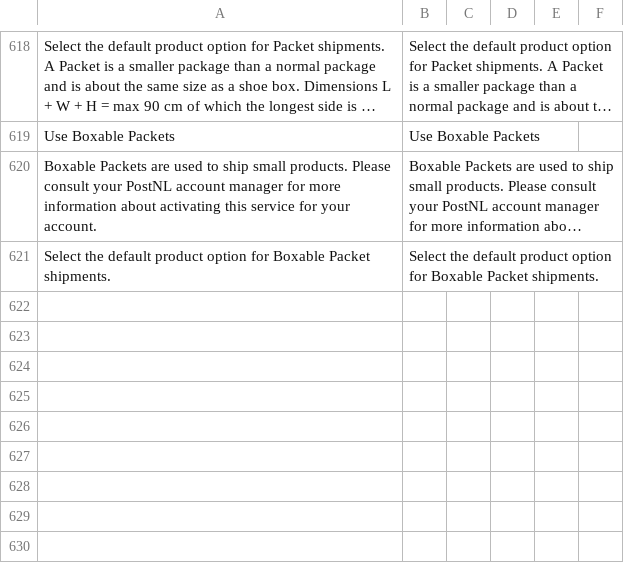
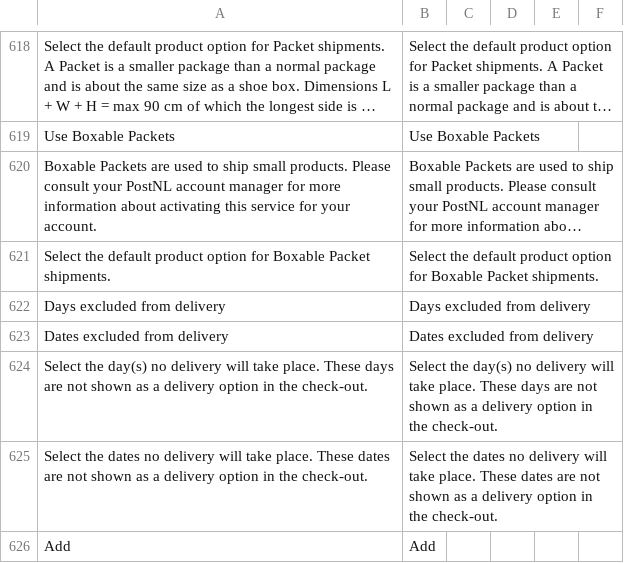
Before and after one commit to postnl/postnl-magento2, a CSV file: i18n/en_US.csv, drawn as a sheet; only a part is shown, gaps mark what is left out; long unchanged cells end in …; the diff names each change by its address in the sheet, - before the commit and + after, or states it on an @@ line.

```diff
--- a/i18n/en_US.csv
+++ b/i18n/en_US.csv
+row 622: Days excluded from delivery | Days excluded from delivery
+row 623: Dates excluded from delivery | Dates excluded from delivery
+row 624: Select the day(s) no delivery will take place. These days are not shown as a delivery option in the check-out. | Select the day(s) no delivery will take place. These days are not shown as a delivery option in the check-out.
+row 625: Select the dates no delivery will take place. These dates are not shown as a delivery option in the check-out. | Select the dates no delivery will take place. These dates are not shown as a delivery option in the check-out.
+row 626: Add | Add
```
Also changed, not shown: i18n/nl_NL.csv, 2 other files.
